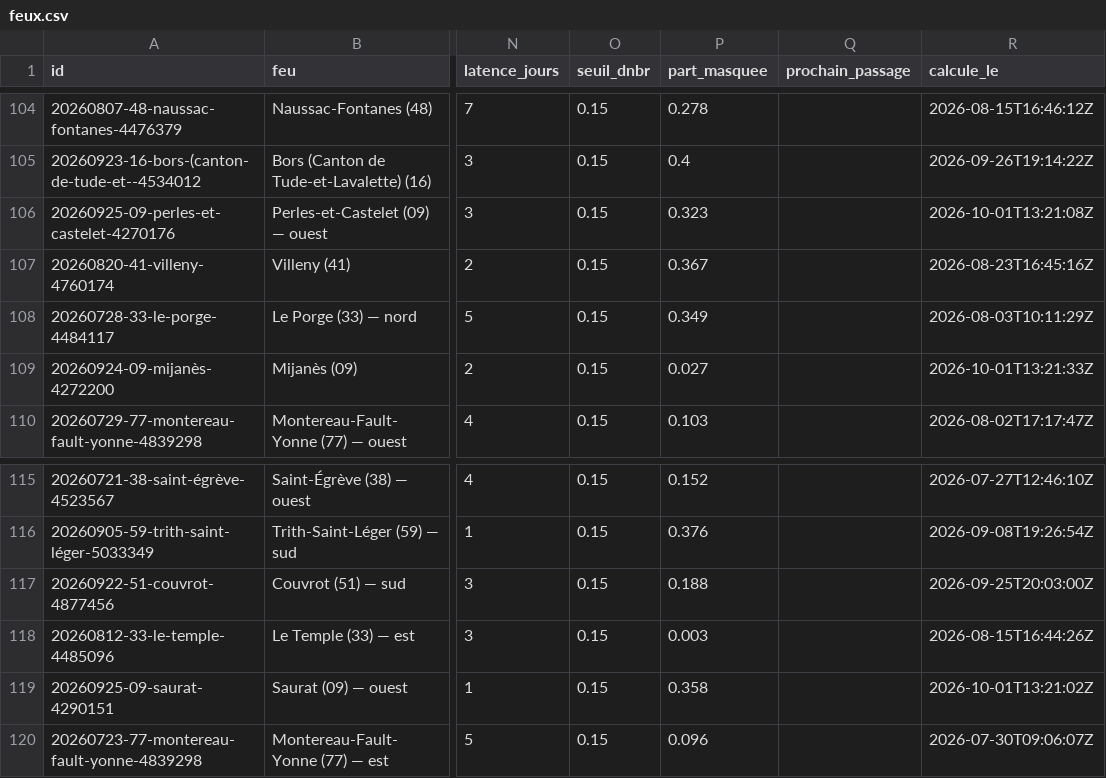
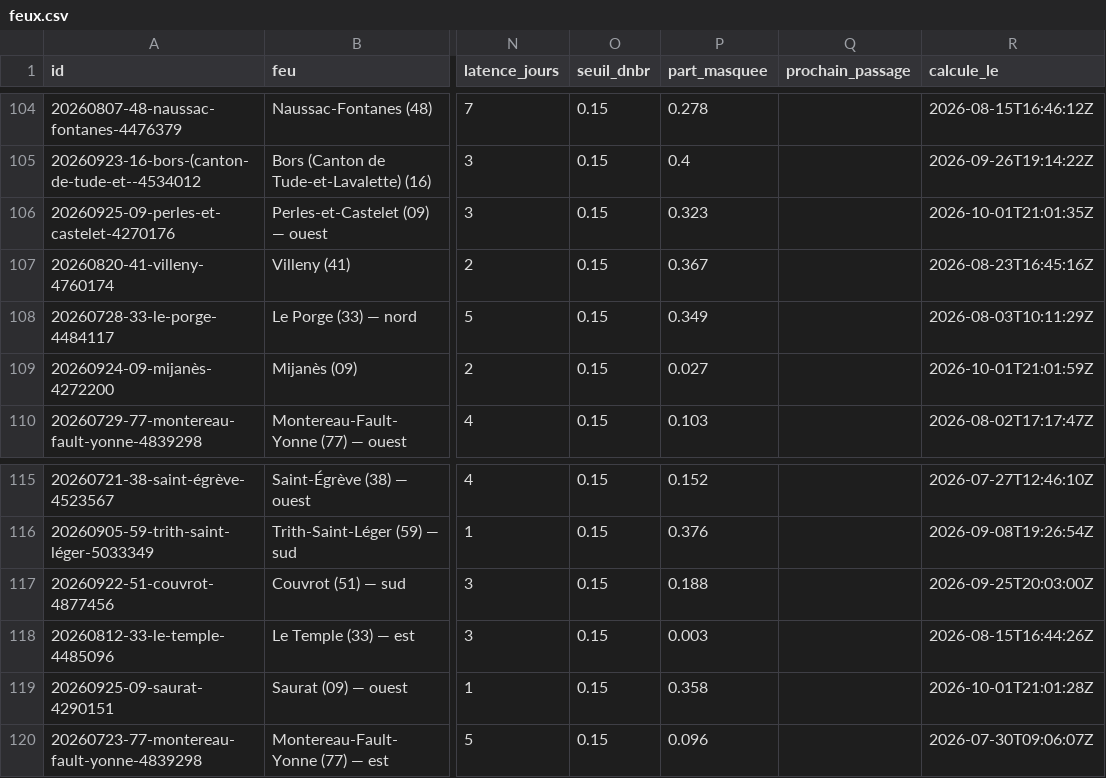
Before and after one commit to r0bp3nguin/brulis, a CSV file: site/data/feux.csv, drawn as a sheet; only a part is shown, gaps mark what is left out; the diff covers the shown part only; the diff names each change by its address in the sheet, - before the commit and + after, or states it on an @@ line.

```diff
--- a/site/data/feux.csv
+++ b/site/data/feux.csv
-R106 (calcule_le): 2026-10-01T13:21:08Z
+R106 (calcule_le): 2026-10-01T21:01:35Z
-R109 (calcule_le): 2026-10-01T13:21:33Z
+R109 (calcule_le): 2026-10-01T21:01:59Z
-R119 (calcule_le): 2026-10-01T13:21:02Z
+R119 (calcule_le): 2026-10-01T21:01:28Z
```
Also changed, not shown: 1 added row and 29 edited cells elsewhere in this file, 35 other files.
